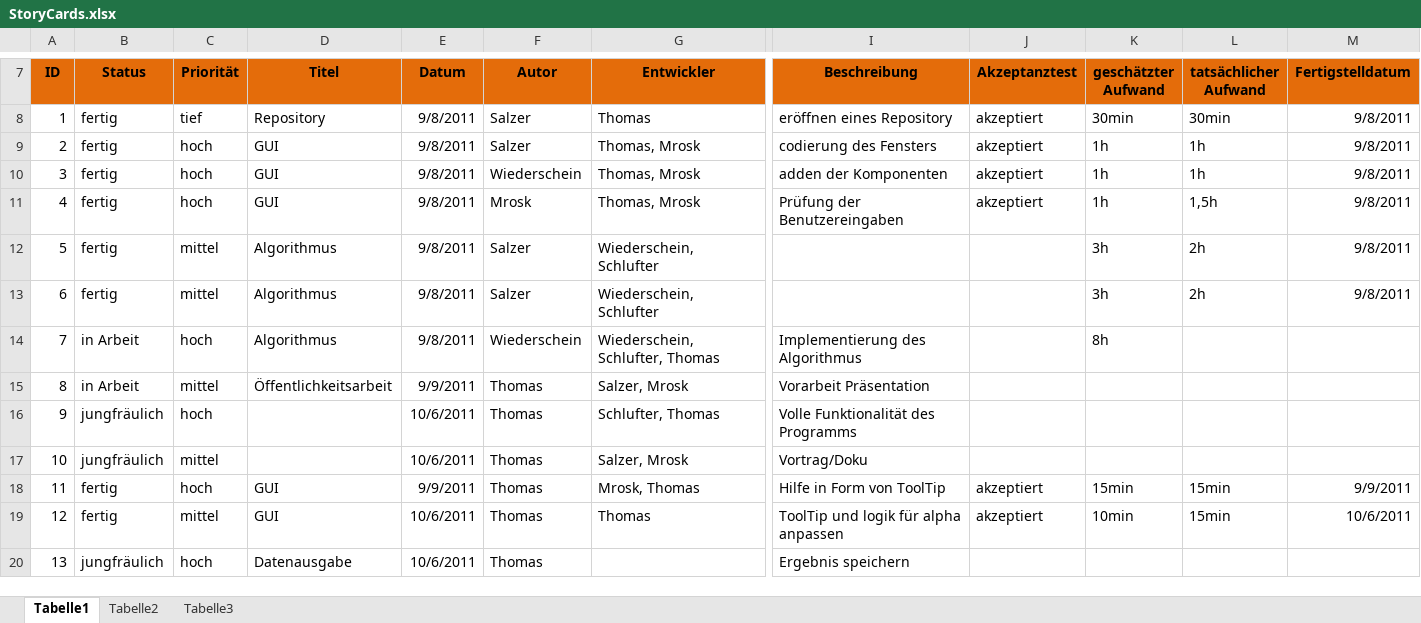
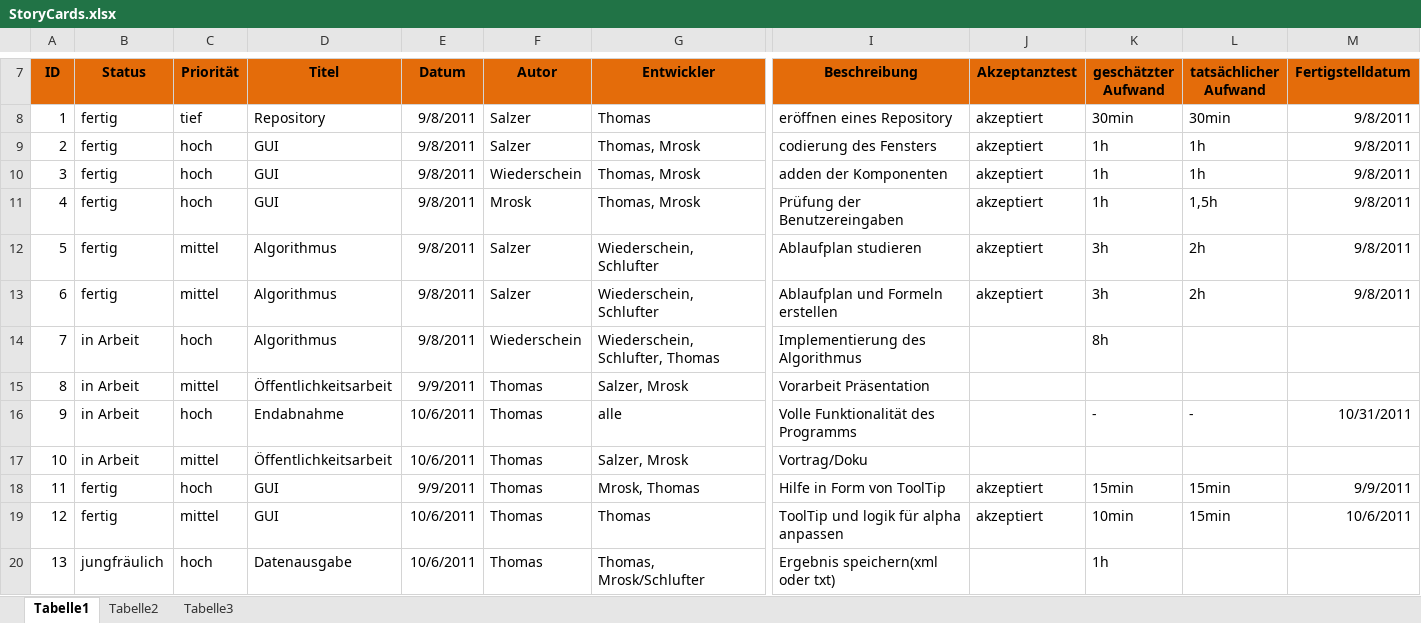
Before and after one commit to artifact113/ants-tsp, an Excel workbook: StoryCards.xlsx, sheet Tabelle1, drawn as a sheet; only a part is shown, gaps mark what is left out; values as stored, in another font and other column widths than the file's, no borders; conditional formats not drawn; the diff names each change by its address in the sheet, - before the commit and + after, or states it on an @@ line.

Commit message:
-nach Planung in der Veranstaltung

```diff
--- a/StoryCards.xlsx (sheet Tabelle1)
+++ b/StoryCards.xlsx (sheet Tabelle1)
-I12 (Beschreibung): (empty)
+I12 (Beschreibung): Ablaufplan studieren
-J12:J13 (Akzeptanztest): (empty)
+J12:J13 (Akzeptanztest): akzeptiert
-I13 (Beschreibung): (empty)
+I13 (Beschreibung): Ablaufplan und Formeln erstellen
-B16:B17 (Status): jungfräulich
+B16:B17 (Status): in Arbeit
-D16 (Titel): (empty)
+D16 (Titel): Endabnahme
-G16 (Entwickler): Schlufter, Thomas
+G16 (Entwickler): alle
-K16 (geschätzter Aufwand): (empty)
+K16 (geschätzter Aufwand): -
-L16 (tatsächlicher Aufwand): (empty)
+L16 (tatsächlicher Aufwand): -
-M16 (Fertigstelldatum): (empty)
+M16 (Fertigstelldatum): 10/31/2011
-D17 (Titel): (empty)
+D17 (Titel): Öffentlichkeitsarbeit
-G20 (Entwickler): (empty)
+G20 (Entwickler): Thomas, Mrosk/Schlufter
-I20 (Beschreibung): Ergebnis speichern
+I20 (Beschreibung): Ergebnis speichern(xml oder txt)
-K20 (geschätzter Aufwand): (empty)
+K20 (geschätzter Aufwand): 1h
```
